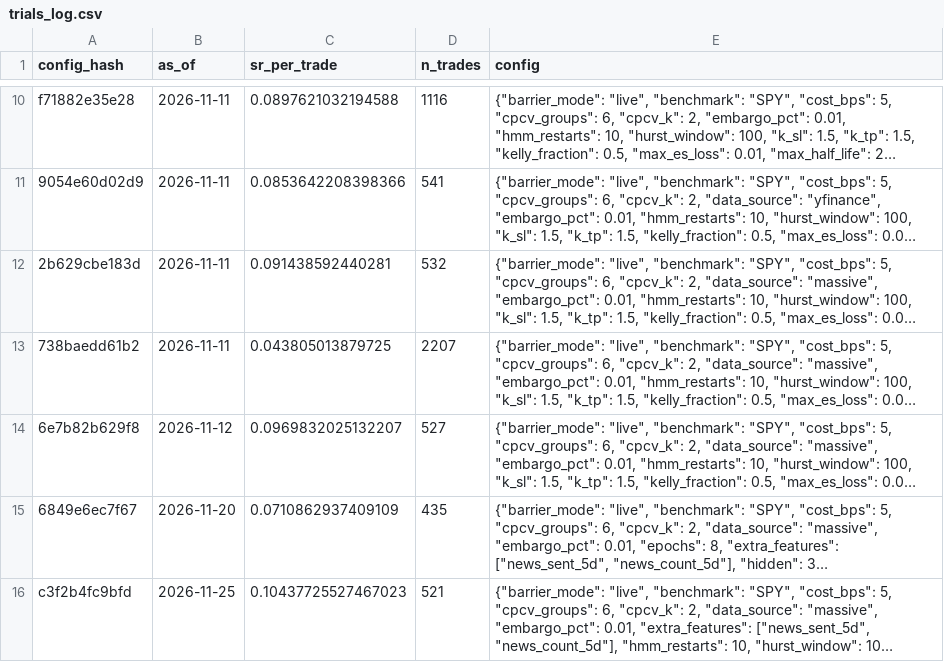
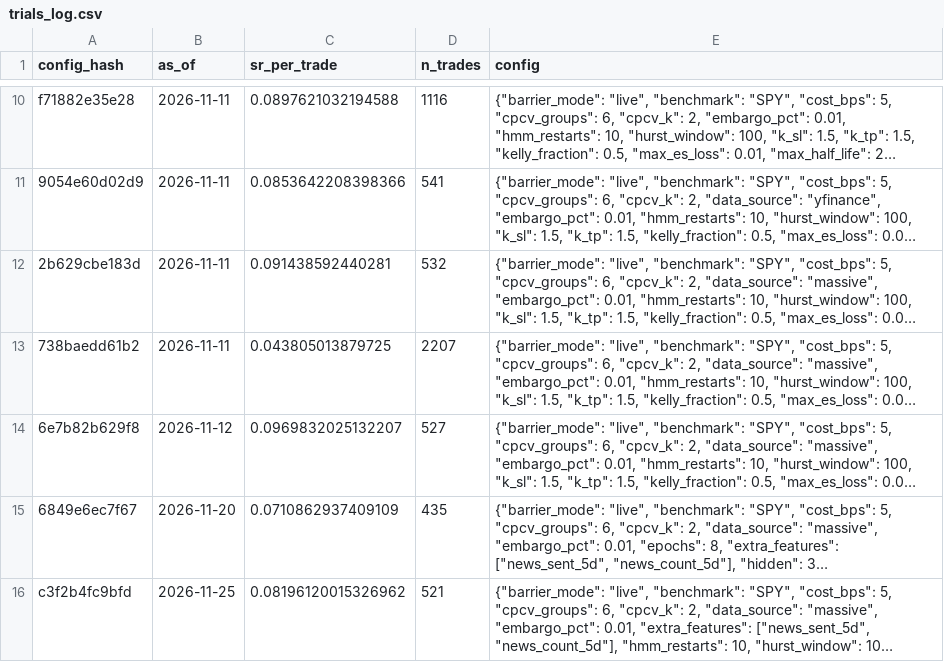
Before and after one commit to Pipe199x/StockSentinel, a CSV file: docs/data/history/trials_log.csv, drawn as a sheet; only a part is shown, gaps mark what is left out; long unchanged cells end in …; the diff names each change by its address in the sheet, - before the commit and + after, or states it on an @@ line.

```diff
--- a/docs/data/history/trials_log.csv
+++ b/docs/data/history/trials_log.csv
-C16 (sr_per_trade): 0.10437725527467023
+C16 (sr_per_trade): 0.08196120015326962
```
Also changed, not shown: docs/data/history/signals_history.csv, 11 other files.
